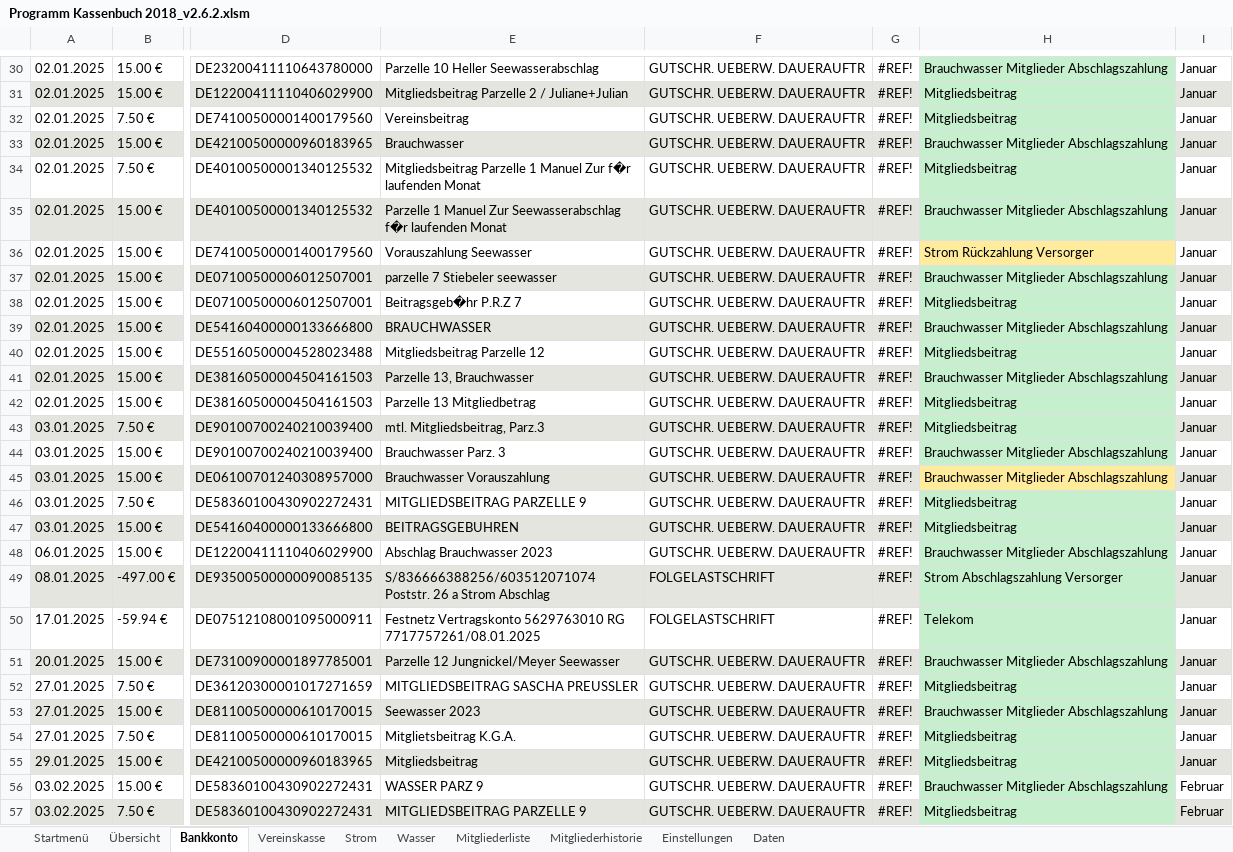
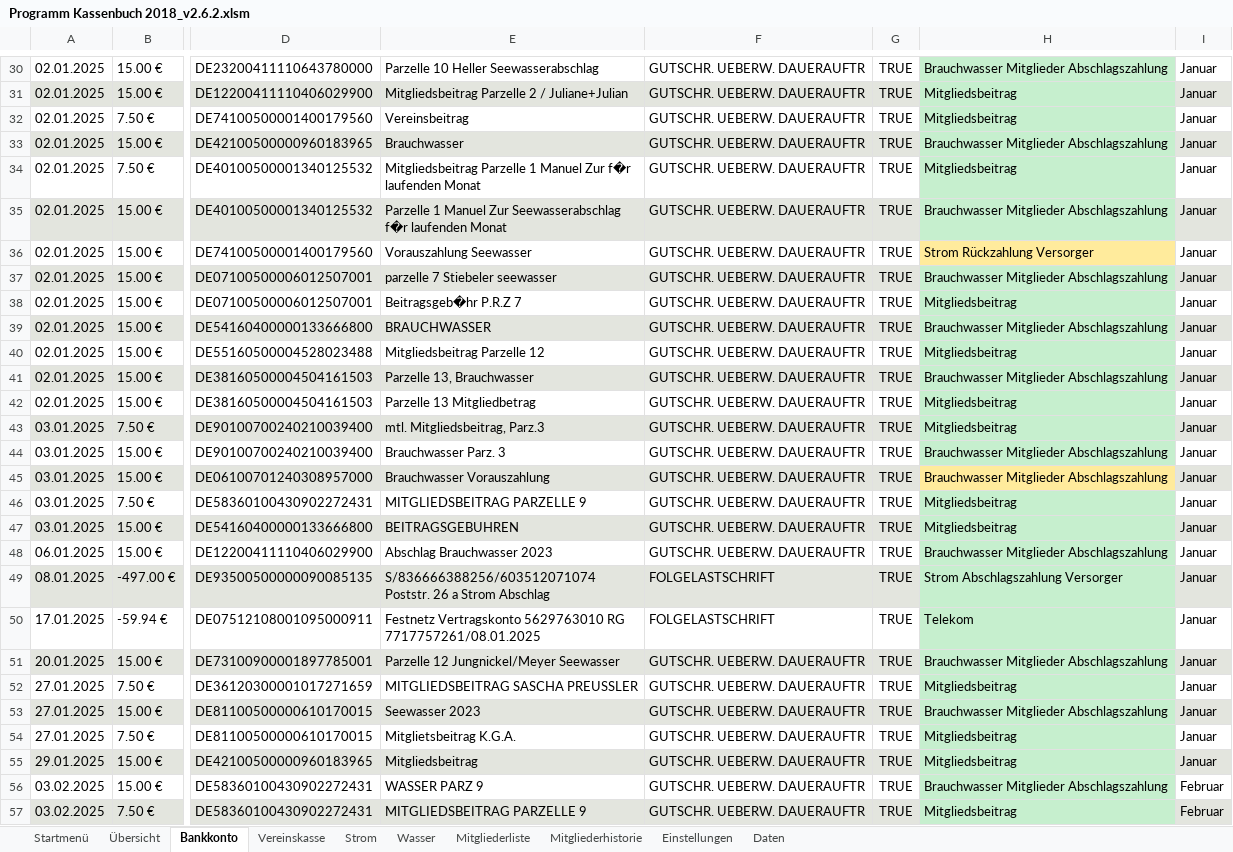
Before and after one commit to saschapreussler/Mein-Excel-Projekt, an Excel workbook: excel/Programm Kassenbuch 2018_v2.6.2.xlsm, sheet Bankkonto, drawn as a sheet; only a part is shown, gaps mark what is left out; values as stored, in another font and other column widths than the file's, no borders; charts and pictures not drawn; the diff covers the shown part only; the diff names each change by its address in the sheet, - before the commit and + after, or states it on an @@ line.

```diff
--- a/excel/Programm Kassenbuch 2018_v2.6.2.xlsm (sheet Bankkonto)
+++ b/excel/Programm Kassenbuch 2018_v2.6.2.xlsm (sheet Bankkonto)
-G30:G57: #REF!
+G30:G57: TRUE
```
Also changed, not shown: 2 added rows, 2 removed rows and 433 edited cells elsewhere in this sheet, sheet Daten, charts or pictures, excel/Programm Kassenbuch 2018_v2.6.1.xlsm, 6 other files.
